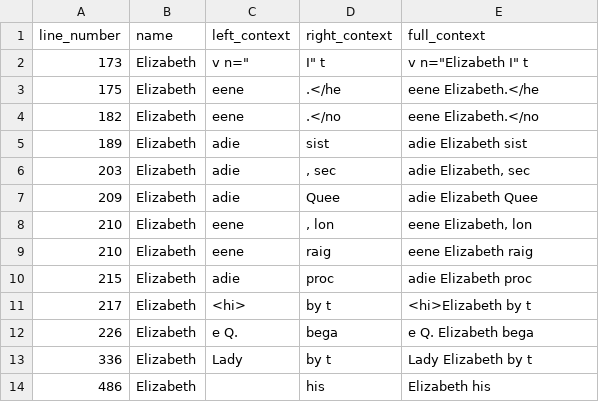
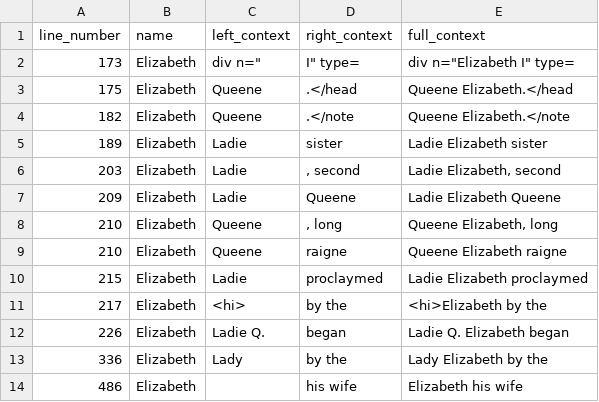
Before and after one commit to djakacki/holinshed, a CSV file: name_extraction/name_contexts.csv, drawn as a sheet; only a part is shown; the diff covers the shown part only.

```diff
--- a/name_extraction/name_contexts.csv
+++ b/name_extraction/name_contexts.csv
@@ -1,14 +1,14 @@
 line_number,name,left_context,right_context,full_context
-173,Elizabeth,"v n="""," I"" t","v n=""Elizabeth I"" t"
-175,Elizabeth,eene ,.</he,eene Elizabeth.</he
-182,Elizabeth,eene ,.</no,eene Elizabeth.</no
-189,Elizabeth,adie , sist,adie Elizabeth sist
-203,Elizabeth,adie ,", sec","adie Elizabeth, sec"
-209,Elizabeth,adie , Quee,adie Elizabeth Quee
-210,Elizabeth,eene ,", lon","eene Elizabeth, lon"
-210,Elizabeth,eene , raig,eene Elizabeth raig
-215,Elizabeth,adie , proc,adie Elizabeth proc
-217,Elizabeth, <hi>, by t, <hi>Elizabeth by t
-226,Elizabeth,e Q. , bega,e Q. Elizabeth bega
-336,Elizabeth,Lady , by t,Lady Elizabeth by t
-486,Elizabeth,     , his ,     Elizabeth his
+173,Elizabeth,"div n="""," I"" type=","div n=""Elizabeth I"" type="
+175,Elizabeth,Queene ,.</head,Queene Elizabeth.</head
+182,Elizabeth,Queene ,.</note,Queene Elizabeth.</note
+189,Elizabeth,Ladie , sister,Ladie Elizabeth sister
+203,Elizabeth,Ladie ,", second","Ladie Elizabeth, second"
+209,Elizabeth,Ladie , Queene,Ladie Elizabeth Queene
+210,Elizabeth,Queene ,", long","Queene Elizabeth, long"
+210,Elizabeth,Queene , raigne,Queene Elizabeth raigne
+215,Elizabeth,Ladie , proclaymed,Ladie Elizabeth proclaymed
+217,Elizabeth,<hi>, by the,<hi>Elizabeth by the
+226,Elizabeth,Ladie Q. , began,Ladie Q. Elizabeth began
+336,Elizabeth,Lady , by the,Lady Elizabeth by the
+486,Elizabeth,, his wife,Elizabeth his wife
```
Also changed, not shown: 53 edited cells elsewhere in this file, name_extraction/multiple_names_contexts.csv, 1 other file.
